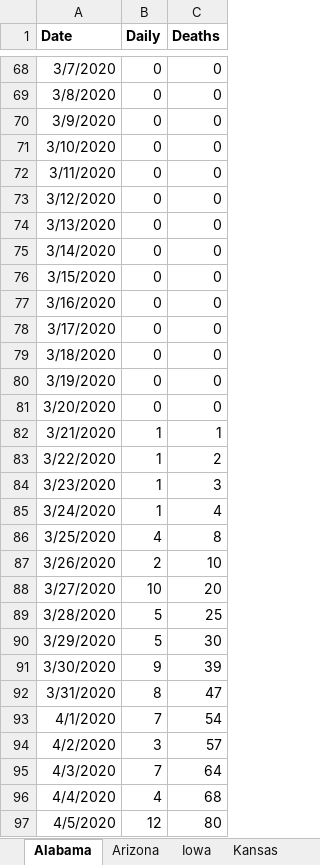
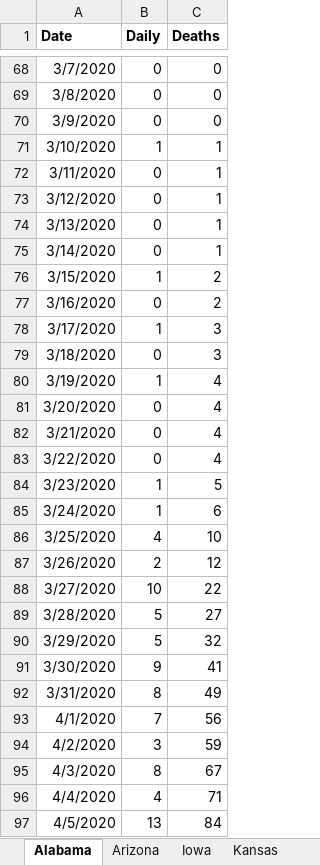
Before and after one commit to PatrickDRusk/covid, an Excel workbook: notebooks/DateOfDeath.xlsx, sheet Alabama, drawn as a sheet; only a part is shown, gaps mark what is left out; values as stored, in another font and other column widths than the file's, no borders; the diff covers the shown part only; the diff names each change by its address in the sheet, - before the commit and + after, or states it on an @@ line.

```diff
--- a/notebooks/DateOfDeath.xlsx (sheet Alabama)
+++ b/notebooks/DateOfDeath.xlsx (sheet Alabama)
-B71 (Daily): 0
+B71 (Daily): 1
-C71:C75 (Deaths): 0
+C71:C75 (Deaths): 1
-B76 (Daily): 0
+B76 (Daily): 1
-C76:C77 (Deaths): 0
+C76:C77 (Deaths): 2
-B78 (Daily): 0
+B78 (Daily): 1
-C78:C79 (Deaths): 0
+C78:C79 (Deaths): 3
-B80 (Daily): 0
+B80 (Daily): 1
-C80:C81 (Deaths): 0
+C80:C81 (Deaths): 4
-B82:B83 (Daily): 1
+B82:B83 (Daily): 0
-C82 (Deaths): 1
+C82 (Deaths): 4
-C83 (Deaths): 2
+C83 (Deaths): 4
-C84 (Deaths): 3
+C84 (Deaths): 5
-C85 (Deaths): 4
+C85 (Deaths): 6
-C86 (Deaths): 8
+C86 (Deaths): 10
-C87 (Deaths): 10
+C87 (Deaths): 12
-C88 (Deaths): 20
+C88 (Deaths): 22
-C89 (Deaths): 25
+C89 (Deaths): 27
-C90 (Deaths): 30
+C90 (Deaths): 32
-C91 (Deaths): 39
+C91 (Deaths): 41
-C92 (Deaths): 47
+C92 (Deaths): 49
-C93 (Deaths): 54
+C93 (Deaths): 56
-C94 (Deaths): 57
+C94 (Deaths): 59
-B95 (Daily): 7
+B95 (Daily): 8
-C95 (Deaths): 64
+C95 (Deaths): 67
-C96 (Deaths): 68
+C96 (Deaths): 71
-B97 (Daily): 12
+B97 (Daily): 13
-C97 (Deaths): 80
+C97 (Deaths): 84
```
Also changed, not shown: 85 added rows, 771 edited cells and cell formats elsewhere in this sheet, sheet South Carolina, sheet Mississippi, sheet New Jersey, sheet Arizona, sheet Iowa, sheet South Dakota, 1 more sheet, 3 other files.
